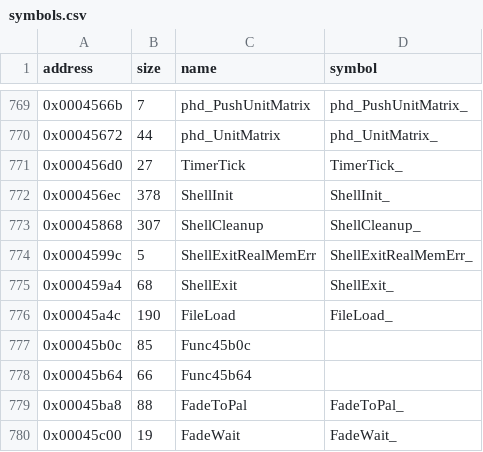
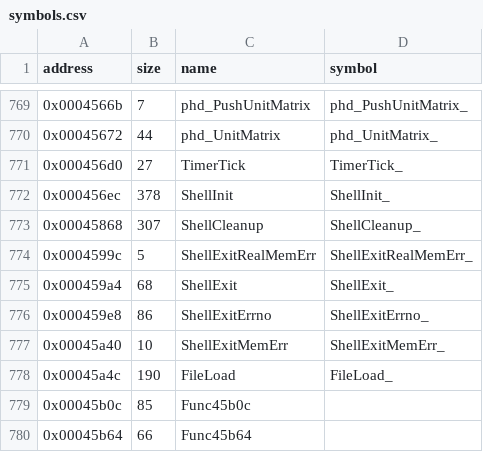
Before and after one commit to LostArtefacts/tr01, a CSV file: config/symbols.csv, drawn as a sheet; only a part is shown, gaps mark what is left out; the shorter side is filled out with more unchanged rows.

Commit message:
Decompile FileLoad (0x45a4c)
ShellExitErrno (0x459e8) and ShellExitMemErr (0x45a40) get symbols
here as FileLoad's jump targets; their own code is not decompiled yet.

Names from TR1's PC/SHELL.H: FileLoad, ShellExitErrno,
ShellExitMemErr, FILELOAD_IFPRESENT.

```diff
--- a/config/symbols.csv
+++ b/config/symbols.csv
@@ -775,2 +775,4 @@ address,size,name,symbol
 0x000459a4,68,ShellExit,ShellExit_
+0x000459e8,86,ShellExitErrno,ShellExitErrno_
+0x00045a40,10,ShellExitMemErr,ShellExitMemErr_
 0x00045a4c,190,FileLoad,FileLoad_
```
Also changed, not shown: 2 other files.
